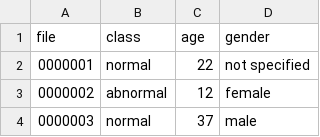
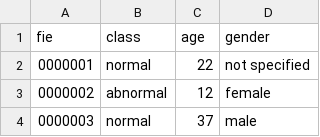
Before and after one commit to dll-ncai/eeg_pre-diagnostic_screening, a CSV file: data/labels.csv, drawn as a sheet; only a part is shown.

Commit message:
Add files via upload

```diff
--- a/data/labels.csv
+++ b/data/labels.csv
@@ -1,2 +1,2 @@
-file,class,age,gender
+fie,class,age,gender
 0000001,normal,22,not specified
```
